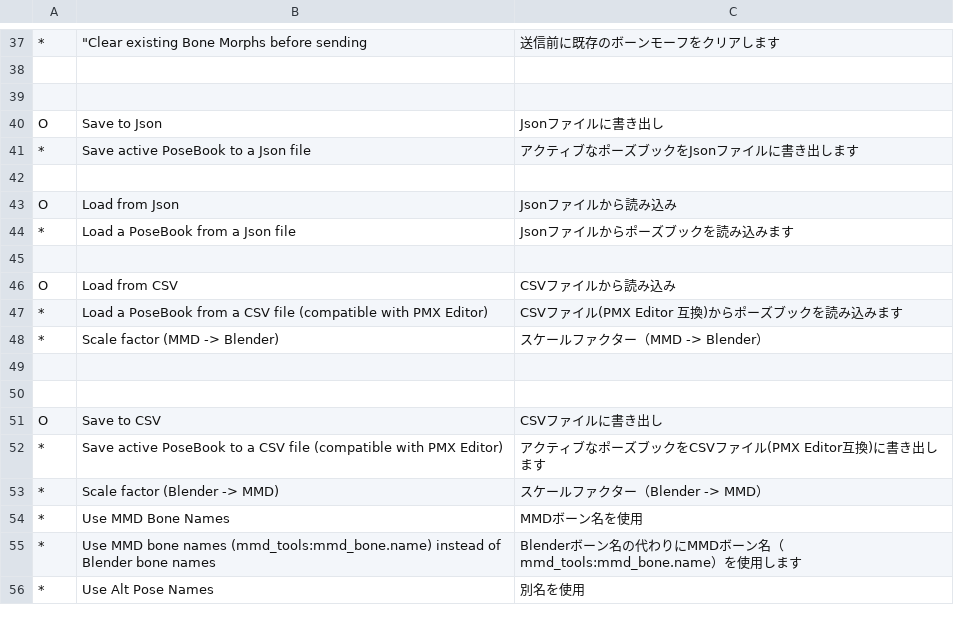
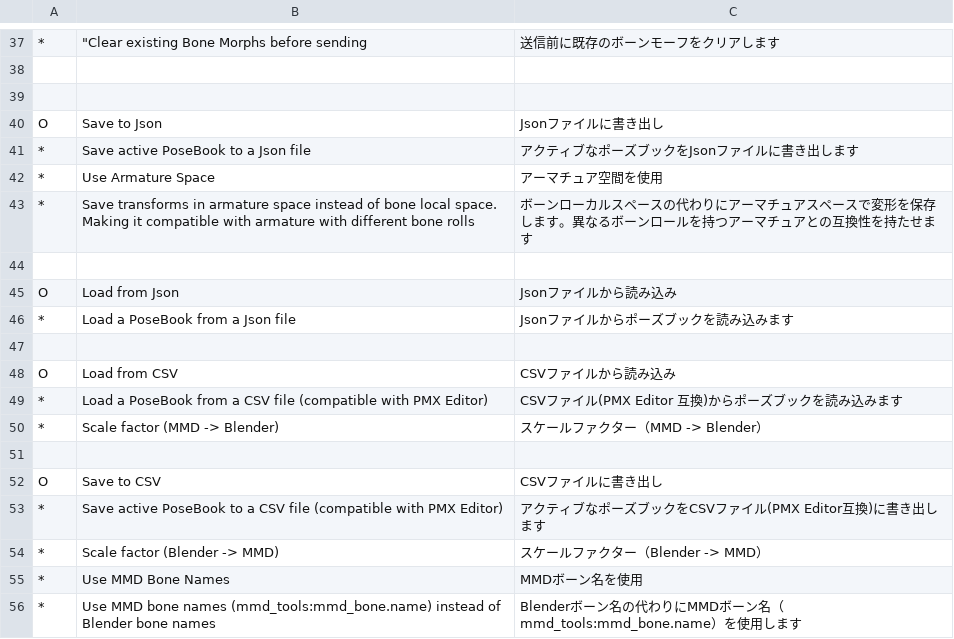
Before and after one commit to kafuji/Sakura_Poselib, a TSV file: lang/ja_JP/ui.tsv, drawn as a sheet; only a part is shown, gaps mark what is left out; the shorter side is filled out with more unchanged rows; removed rows and columns are numbered as before the commit, all else as after; the diff names each change by its address in the sheet, - before the commit and + after, or states it on an @@ line.

Commit message:
Add "Use Armature Space" option for saving poses and enhance PoseBook usability

```diff
--- a/lang/ja_JP/ui.tsv
+++ b/lang/ja_JP/ui.tsv
+row 42: * | Use Armature Space | アーマチュア空間を使用
+row 43: * | Save transforms in armature space instead of bone local space. Making it compatible with armature with different bone rolls | ボーンローカルスペースの代わりにアーマチュアスペースで変形を保存します。異なるボーンロールを持つアーマチュアとの互換性を持たせます
-row 49: (empty)
```
Also changed, not shown: 5 other files.
